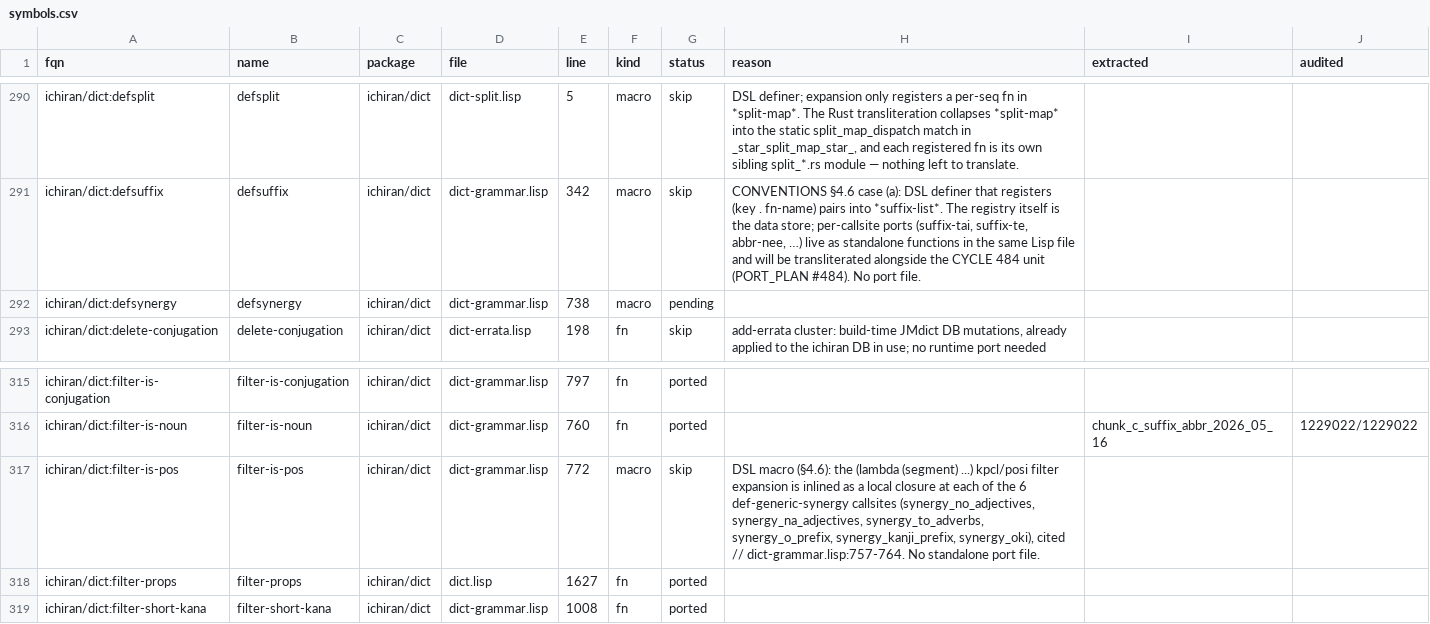
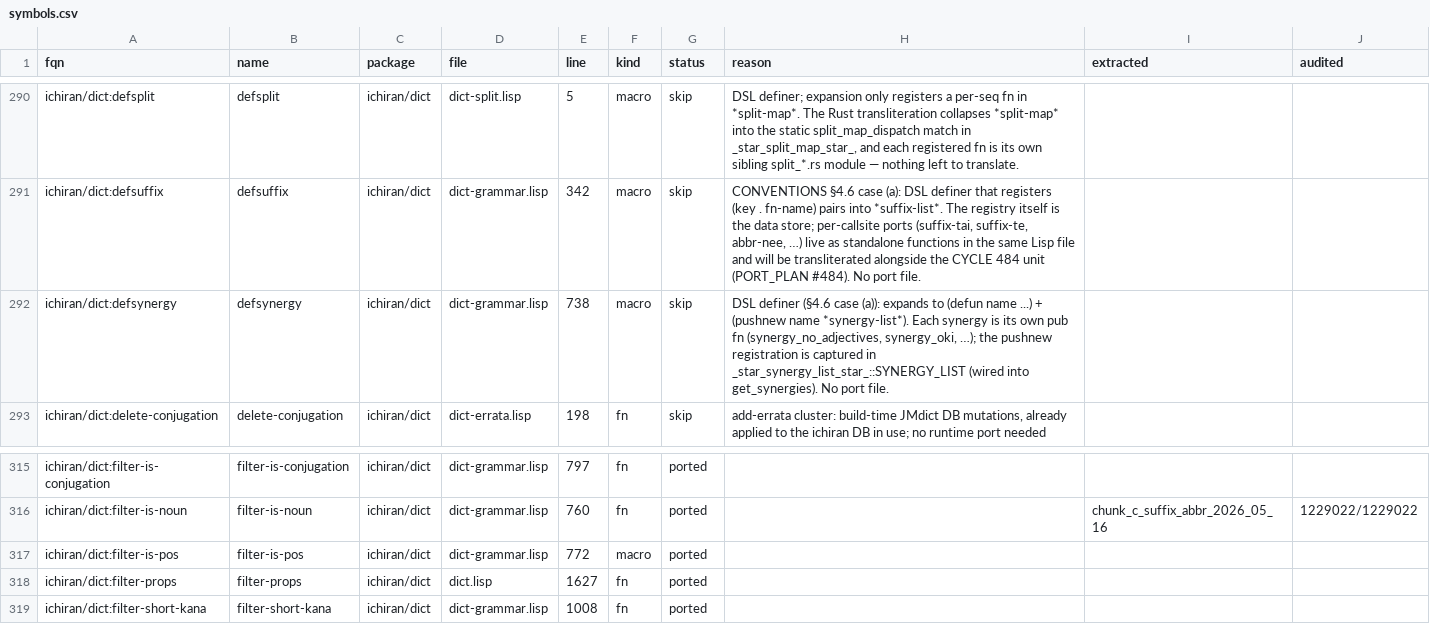
Before and after one commit to davidrideout/kaniran, a CSV file: reverse/scripts/symbols.csv, drawn as a sheet; only a part is shown, gaps mark what is left out.

Commit message:
Port filter-is-pos as factored helper; DRY the 6 synergy callsites
filter-is-pos macro expansion (dict-grammar.lisp:757-764) is factored
into a single closure-returning helper filter_is_pos(pos_mask, kpcl_test)
per CONVENTIONS §4.6, mirroring the sibling filter_in_seq_set. The six
def-generic-synergy callsites (synergy_no_adjectives, _na_adjectives,
_to_adverbs, _o_prefix, _kanji_prefix, _oki) drop their hand-inlined
bit-math closures and call the helper, eliminating the duplicated
expansion §4.6 bans.

filter-is-pos: pending -> ported.

```diff
--- a/reverse/scripts/symbols.csv
+++ b/reverse/scripts/symbols.csv
@@ -291,3 +291,3 @@ ichiran/dict:defsplit,defsplit,ichiran/dict,dict-split.lisp,5,macro,skip,"DSL de
 ichiran/dict:defsuffix,defsuffix,ichiran/dict,dict-grammar.lisp,342,macro,skip,"CONVENTIONS §4.6 case (a): DSL definer that registers (key . fn-name) pairs into *suffix-list*. The registry itself is the data store; per-callsite ports (suffix-tai, suffix-te, abbr-nee, …) live as standalone functions in the same Lisp file and will be transliterated alongside the CYCLE 484 unit (PORT_PLAN #484). No port file.",,
-ichiran/dict:defsynergy,defsynergy,ichiran/dict,dict-grammar.lisp,738,macro,pending,,,
+ichiran/dict:defsynergy,defsynergy,ichiran/dict,dict-grammar.lisp,738,macro,skip,"DSL definer (§4.6 case (a)): expands to (defun name ...) + (pushnew name *synergy-list*). Each synergy is its own pub fn (synergy_no_adjectives, synergy_oki, …); the pushnew registration is captured in _star_synergy_list_star_::SYNERGY_LIST (wired into get_synergies). No port file.",,
 ichiran/dict:delete-conjugation,delete-conjugation,ichiran/dict,dict-errata.lisp,198,fn,skip,"add-errata cluster: build-time JMdict DB mutations, already applied to the ichiran DB in use; no runtime port needed",,
@@ -316,3 +316,3 @@ ichiran/dict:filter-is-conjugation,filter-is-conjugation,ichiran/dict,dict-gramm
 ichiran/dict:filter-is-noun,filter-is-noun,ichiran/dict,dict-grammar.lisp,760,fn,ported,,chunk_c_suffix_abbr_2026_05_16,1229022/1229022
-ichiran/dict:filter-is-pos,filter-is-pos,ichiran/dict,dict-grammar.lisp,772,macro,skip,"DSL macro (§4.6): the (lambda (segment) ...) kpcl/posi filter expansion is inlined as a local closure at each of the 6 def-generic-synergy callsites (synergy_no_adjectives, synergy_na_adjectives, synergy_to_adverbs, synergy_o_prefix, synergy_kanji_prefix, synergy_oki), cited // dict-grammar.lisp:757-764. No standalone port file.",,
+ichiran/dict:filter-is-pos,filter-is-pos,ichiran/dict,dict-grammar.lisp,772,macro,ported,,,
 ichiran/dict:filter-props,filter-props,ichiran/dict,dict.lisp,1627,fn,ported,,,
```
Also changed, not shown: 10 other files.
